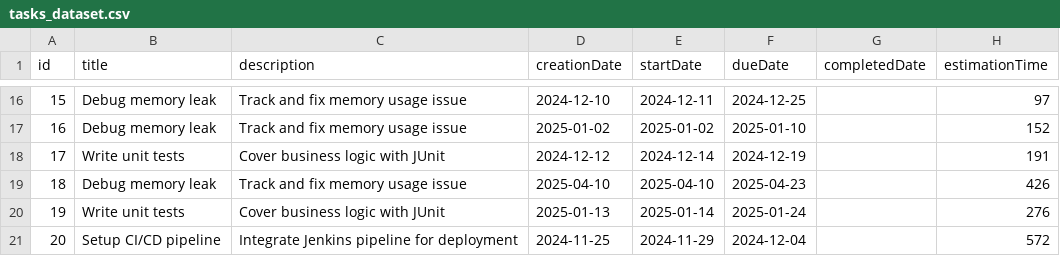
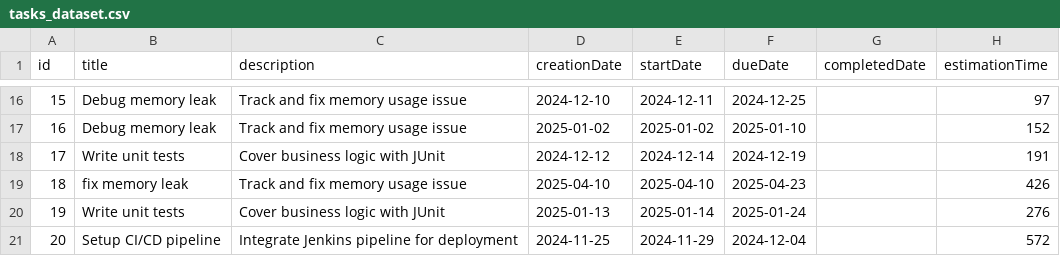
Before and after one commit to aflousfatima/gestion_projet, a CSV file: AI_Service/app/data/tasks_dataset.csv, drawn as a sheet; only a part is shown, gaps mark what is left out; the diff names each change by its address in the sheet, - before the commit and + after, or states it on an @@ line.

Commit message:
test pipeline

```diff
--- a/AI_Service/app/data/tasks_dataset.csv
+++ b/AI_Service/app/data/tasks_dataset.csv
-B19 (title): Debug memory leak
+B19 (title): fix memory leak
```
